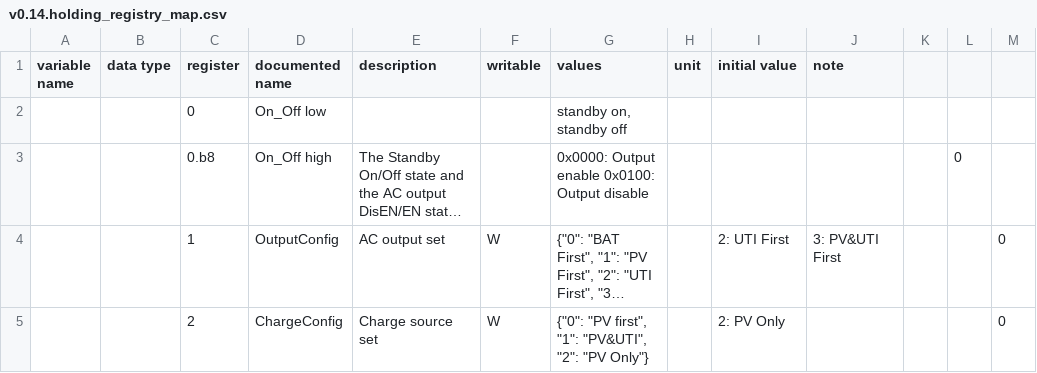
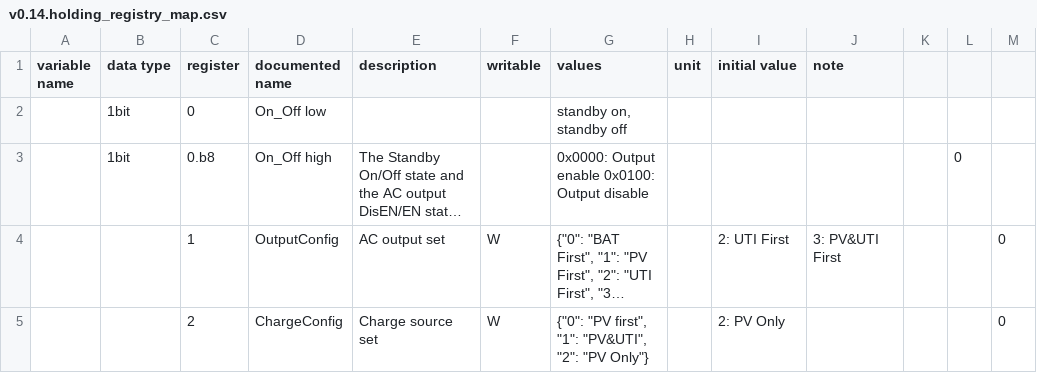
Before and after one commit to yNosGR/PythonProtocolGateway, a CSV file: protocols/v0.14.holding_registry_map.csv, drawn as a sheet; only a part is shown; long unchanged cells end in …; the diff names each change by its address in the sheet, - before the commit and + after, or states it on an @@ line.

Commit message:
Update v0.14.holding_registry_map.csv

```diff
--- a/protocols/v0.14.holding_registry_map.csv
+++ b/protocols/v0.14.holding_registry_map.csv
-B2:B3 (data type): (empty)
+B2:B3 (data type): 1bit
```
